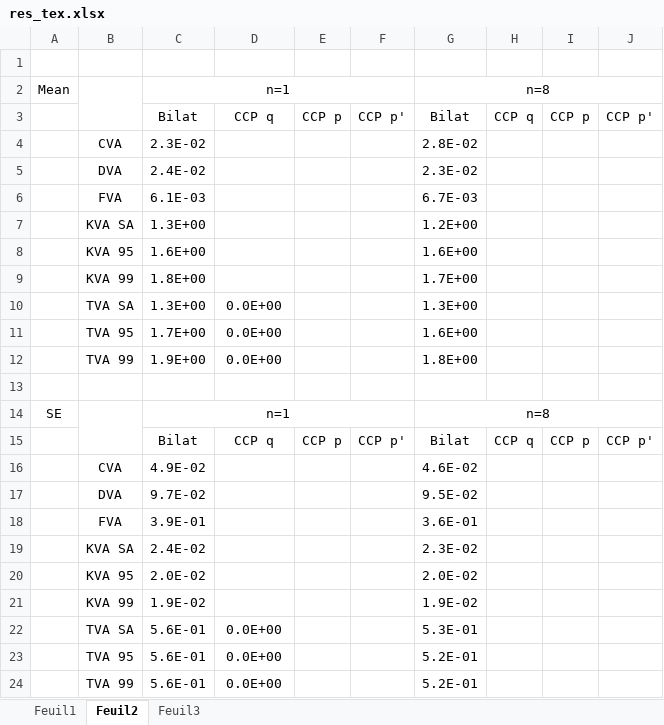
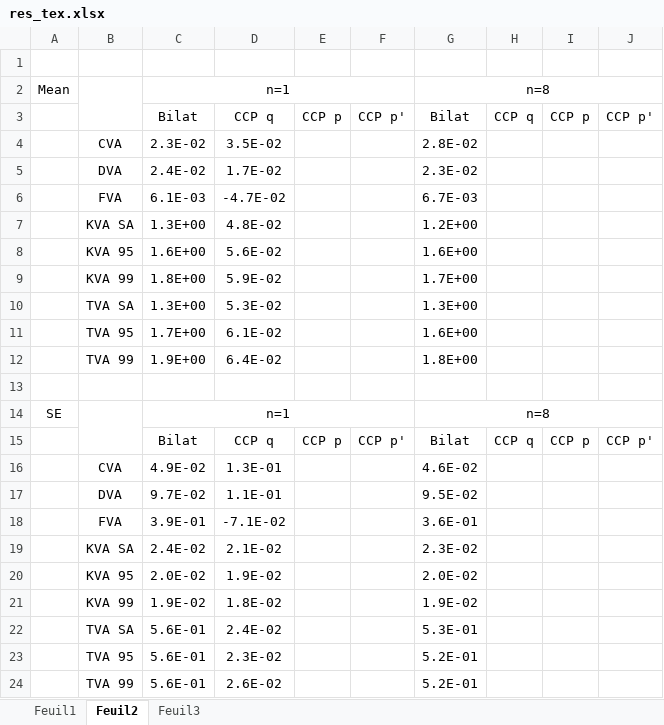
Before and after one commit to yarmenti/CCVA, an Excel workbook: notebooks/res_tex.xlsx, sheet Feuil2, drawn as a sheet; values as stored, in another font and other column widths than the file's, no borders; the diff names each change by its address in the sheet, - before the commit and + after, or states it on an @@ line.

```diff
--- a/notebooks/res_tex.xlsx (sheet Feuil2)
+++ b/notebooks/res_tex.xlsx (sheet Feuil2)
-D4: (empty)
+D4: 3.5E-02
-D5: (empty)
+D5: 1.7E-02
-D6: (empty)
+D6: -4.7E-02
-D7: (empty)
+D7: 4.8E-02
-D8: (empty)
+D8: 5.6E-02
-D9: (empty)
+D9: 5.9E-02
-D10: 0.0E+00
+D10: 5.3E-02
-D11: 0.0E+00
+D11: 6.1E-02
-D12: 0.0E+00
+D12: 6.4E-02
-D16: (empty)
+D16: 1.3E-01
-D17: (empty)
+D17: 1.1E-01
-D18: (empty)
+D18: -7.1E-02
-D19: (empty)
+D19: 2.1E-02
-D20: (empty)
+D20: 1.9E-02
-D21: (empty)
+D21: 1.8E-02
-D22: 0.0E+00
+D22: 2.4E-02
-D23: 0.0E+00
+D23: 2.3E-02
-D24: 0.0E+00
+D24: 2.6E-02
```
Also changed, not shown: 1 other file.
